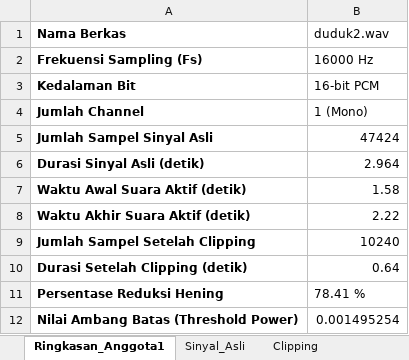
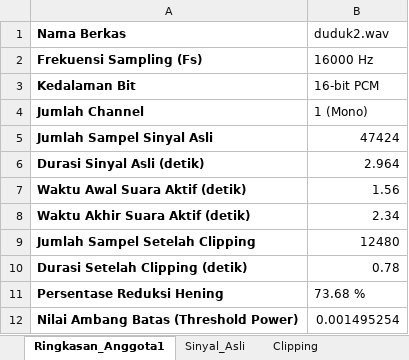
Before and after one commit to FransiscaNajwa/tugaspsc, an Excel workbook: hasil_anggota1/duduk2/duduk2_khusus_anggota1.xlsx, sheet Ringkasan_Anggota1, drawn as a sheet; values as stored, in another font and other column widths than the file's, no borders; the diff names each change by its address in the sheet, - before the commit and + after, or states it on an @@ line.

```diff
--- a/hasil_anggota1/duduk2/duduk2_khusus_anggota1.xlsx (sheet Ringkasan_Anggota1)
+++ b/hasil_anggota1/duduk2/duduk2_khusus_anggota1.xlsx (sheet Ringkasan_Anggota1)
-B7 (duduk2.wav): 1.58
+B7 (duduk2.wav): 1.56
-B8 (duduk2.wav): 2.22
+B8 (duduk2.wav): 2.34
-B9 (duduk2.wav): 10240
+B9 (duduk2.wav): 12480
-B10 (duduk2.wav): 0.64
+B10 (duduk2.wav): 0.78
-B11 (duduk2.wav): 78.41 %
+B11 (duduk2.wav): 73.68 %
```
Also changed, not shown: sheet Clipping, charts or pictures, hasil_anggota1/belajar1/belajar1_khusus_anggota1.xlsx, hasil_anggota1/belajar2/belajar2_khusus_anggota1.xlsx, 20 other files.
